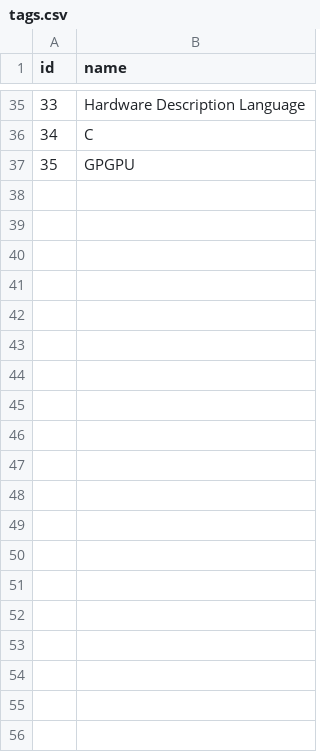
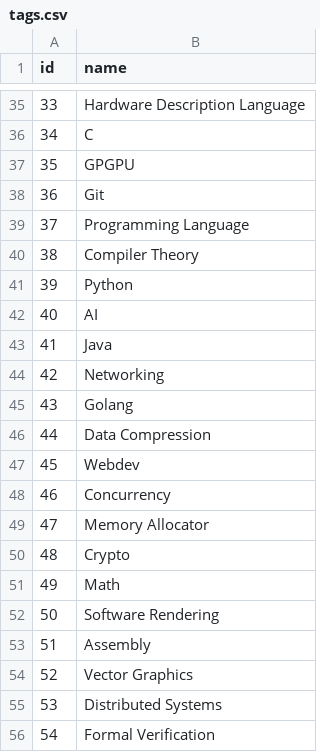
Before and after one commit to AlexandruIca/Stuff, a CSV file: data/tags.csv, drawn as a sheet; only a part is shown, gaps mark what is left out; the diff names each change by its address in the sheet, - before the commit and + after, or states it on an @@ line.

```diff
--- a/data/tags.csv
+++ b/data/tags.csv
+row 38: 36 | Git
+row 39: 37 | Programming Language
+row 40: 38 | Compiler Theory
+row 41: 39 | Python
+row 42: 40 | AI
+row 43: 41 | Java
+row 44: 42 | Networking
+row 45: 43 | Golang
+row 46: 44 | Data Compression
+row 47: 45 | Webdev
+row 48: 46 | Concurrency
+row 49: 47 | Memory Allocator
+row 50: 48 | Crypto
+row 51: 49 | Math
+row 52: 50 | Software Rendering
+row 53: 51 | Assembly
+row 54: 52 | Vector Graphics
+row 55: 53 | Distributed Systems
+row 56: 54 | Formal Verification
```
Also changed, not shown: data/links.csv, data/links_tags.csv, 1 other file.
